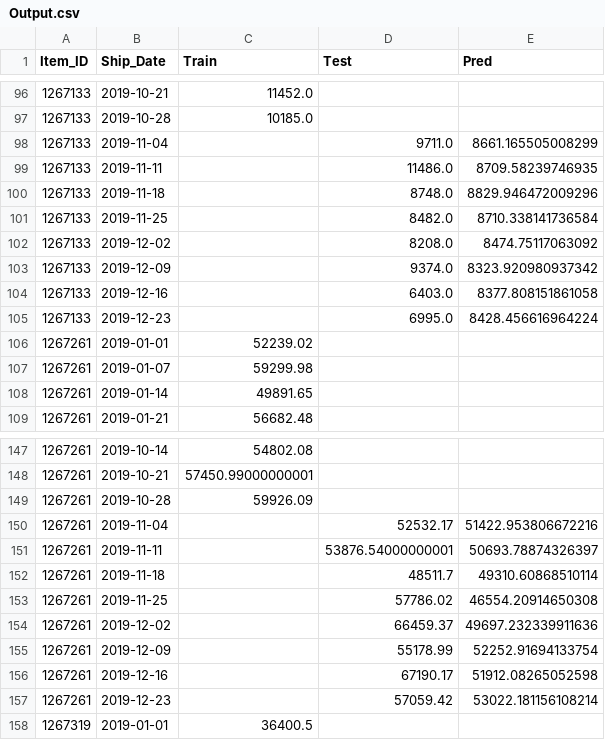
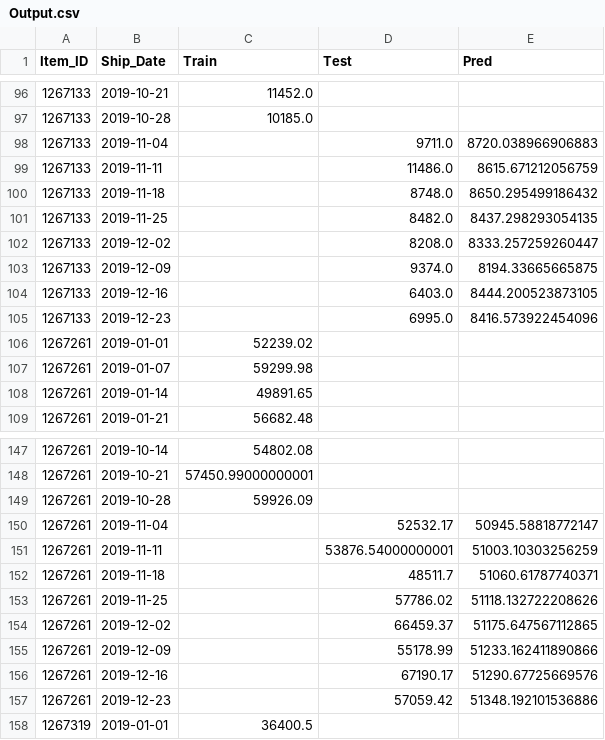
Before and after one commit to KaranJoseph/DemandForecasting_SCA, a CSV file: Data/Output.csv, drawn as a sheet; only a part is shown, gaps mark what is left out; the diff covers the shown part only.

```diff
--- a/Data/Output.csv
+++ b/Data/Output.csv
@@ -97,10 +97,10 @@ Item_ID,Ship_Date,Train,Test,Pred
 1267133,2019-10-28,10185.0,,
-1267133,2019-11-04,,9711.0,8661.165505008299
-1267133,2019-11-11,,11486.0,8709.58239746935
-1267133,2019-11-18,,8748.0,8829.946472009296
-1267133,2019-11-25,,8482.0,8710.338141736584
-1267133,2019-12-02,,8208.0,8474.75117063092
-1267133,2019-12-09,,9374.0,8323.920980937342
-1267133,2019-12-16,,6403.0,8377.808151861058
-1267133,2019-12-23,,6995.0,8428.456616964224
+1267133,2019-11-04,,9711.0,8720.038966906883
+1267133,2019-11-11,,11486.0,8615.671212056759
+1267133,2019-11-18,,8748.0,8650.295499186432
+1267133,2019-11-25,,8482.0,8437.298293054135
+1267133,2019-12-02,,8208.0,8333.257259260447
+1267133,2019-12-09,,9374.0,8194.33665665875
+1267133,2019-12-16,,6403.0,8444.200523873105
+1267133,2019-12-23,,6995.0,8416.573922454096
 1267261,2019-01-01,52239.02,,
@@ -149,10 +149,10 @@ Item_ID,Ship_Date,Train,Test,Pred
 1267261,2019-10-28,59926.09,,
-1267261,2019-11-04,,52532.17,51422.953806672216
-1267261,2019-11-11,,53876.54000000001,50693.78874326397
-1267261,2019-11-18,,48511.7,49310.60868510114
-1267261,2019-11-25,,57786.02,46554.20914650308
-1267261,2019-12-02,,66459.37,49697.232339911636
-1267261,2019-12-09,,55178.99,52252.91694133754
-1267261,2019-12-16,,67190.17,51912.08265052598
-1267261,2019-12-23,,57059.42,53022.181156108214
+1267261,2019-11-04,,52532.17,50945.58818772147
+1267261,2019-11-11,,53876.54000000001,51003.10303256259
+1267261,2019-11-18,,48511.7,51060.61787740371
+1267261,2019-11-25,,57786.02,51118.132722208626
+1267261,2019-12-02,,66459.37,51175.647567112865
+1267261,2019-12-09,,55178.99,51233.162411890866
+1267261,2019-12-16,,67190.17,51290.67725669576
+1267261,2019-12-23,,57059.42,51348.192101536886
 1267319,2019-01-01,36400.5,,
```
Also changed, not shown: 96 edited cells elsewhere in this file, Data/RandomForest_Result.csv, Data/RandomForest_out.csv, 4 other files.
